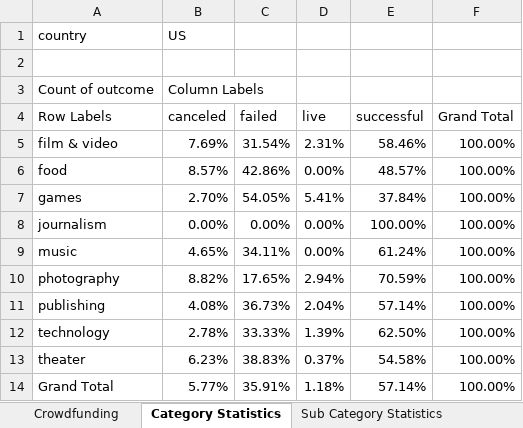
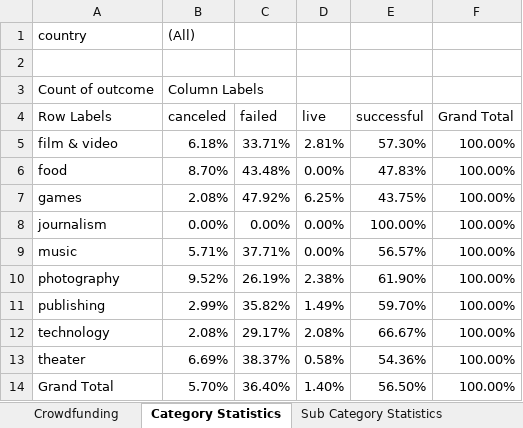
Before and after one commit to cvbell624/Excel, an Excel workbook: CrowdfundingBook.xlsx, sheet Category Statistics, drawn as a sheet; values as stored, in another font and other column widths than the file's, no borders; charts and pictures not drawn; the diff names each change by its address in the sheet, - before the commit and + after, or states it on an @@ line.

```diff
--- a/CrowdfundingBook.xlsx (sheet Category Statistics)
+++ b/CrowdfundingBook.xlsx (sheet Category Statistics)
-B1 (canceled): US
+B1 (canceled): (All)
-B5 (canceled): 7.69%
+B5 (canceled): 6.18%
-C5 (failed): 31.54%
+C5 (failed): 33.71%
-D5 (live): 2.31%
+D5 (live): 2.81%
-E5 (successful): 58.46%
+E5 (successful): 57.30%
-B6 (canceled): 8.57%
+B6 (canceled): 8.70%
-C6 (failed): 42.86%
+C6 (failed): 43.48%
-E6 (successful): 48.57%
+E6 (successful): 47.83%
-B7 (canceled): 2.70%
+B7 (canceled): 2.08%
-C7 (failed): 54.05%
+C7 (failed): 47.92%
-D7 (live): 5.41%
+D7 (live): 6.25%
-E7 (successful): 37.84%
+E7 (successful): 43.75%
-B9 (canceled): 4.65%
+B9 (canceled): 5.71%
-C9 (failed): 34.11%
+C9 (failed): 37.71%
-E9 (successful): 61.24%
+E9 (successful): 56.57%
-B10 (canceled): 8.82%
+B10 (canceled): 9.52%
-C10 (failed): 17.65%
+C10 (failed): 26.19%
-D10 (live): 2.94%
+D10 (live): 2.38%
-E10 (successful): 70.59%
+E10 (successful): 61.90%
-B11 (canceled): 4.08%
+B11 (canceled): 2.99%
-C11 (failed): 36.73%
+C11 (failed): 35.82%
-D11 (live): 2.04%
+D11 (live): 1.49%
-E11 (successful): 57.14%
+E11 (successful): 59.70%
-B12 (canceled): 2.78%
+B12 (canceled): 2.08%
-C12 (failed): 33.33%
+C12 (failed): 29.17%
-D12 (live): 1.39%
+D12 (live): 2.08%
-E12 (successful): 62.50%
+E12 (successful): 66.67%
-B13 (canceled): 6.23%
+B13 (canceled): 6.69%
-C13 (failed): 38.83%
+C13 (failed): 38.37%
-D13 (live): 0.37%
+D13 (live): 0.58%
-E13 (successful): 54.58%
+E13 (successful): 54.36%
-B14 (canceled): 5.77%
+B14 (canceled): 5.70%
-C14 (failed): 35.91%
+C14 (failed): 36.40%
-D14 (live): 1.18%
+D14 (live): 1.40%
-E14 (successful): 57.14%
+E14 (successful): 56.50%
```
Also changed, not shown: sheet Crowdfunding, sheet Sub Category Statistics, sheet Stats, charts or pictures, 2 other files.
